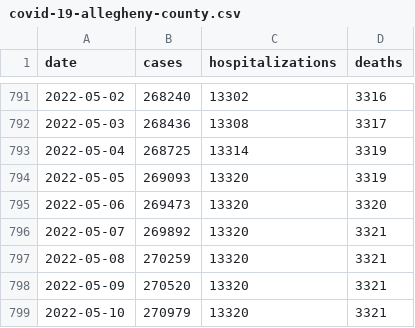
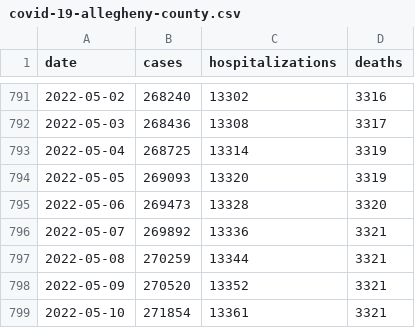
Before and after one commit to FranklinChen/covid-19-allegheny-county, a CSV file: covid-19-allegheny-county.csv, drawn as a sheet; only a part is shown, gaps mark what is left out.

Commit message:
Daily update.

```diff
--- a/covid-19-allegheny-county.csv
+++ b/covid-19-allegheny-county.csv
@@ -794,6 +794,6 @@ date,cases,hospitalizations,deaths
 2022-05-05,269093,13320,3319
-2022-05-06,269473,13320,3320
-2022-05-07,269892,13320,3321
-2022-05-08,270259,13320,3321
-2022-05-09,270520,13320,3321
-2022-05-10,270979,13320,3321
+2022-05-06,269473,13328,3320
+2022-05-07,269892,13336,3321
+2022-05-08,270259,13344,3321
+2022-05-09,270520,13352,3321
+2022-05-10,271854,13361,3321
```
